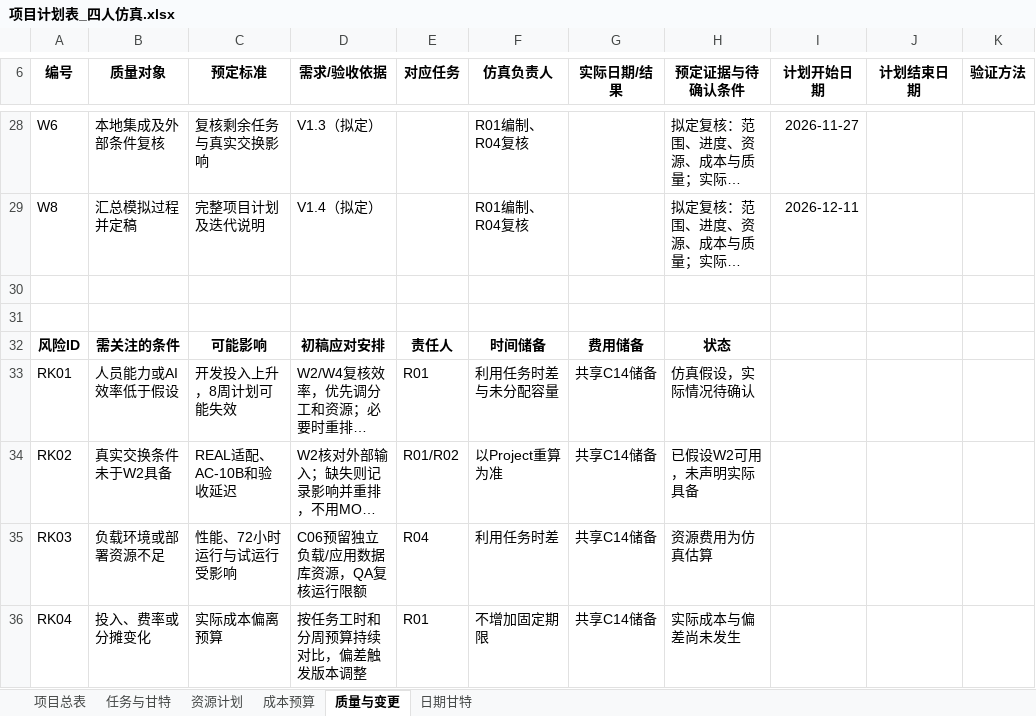
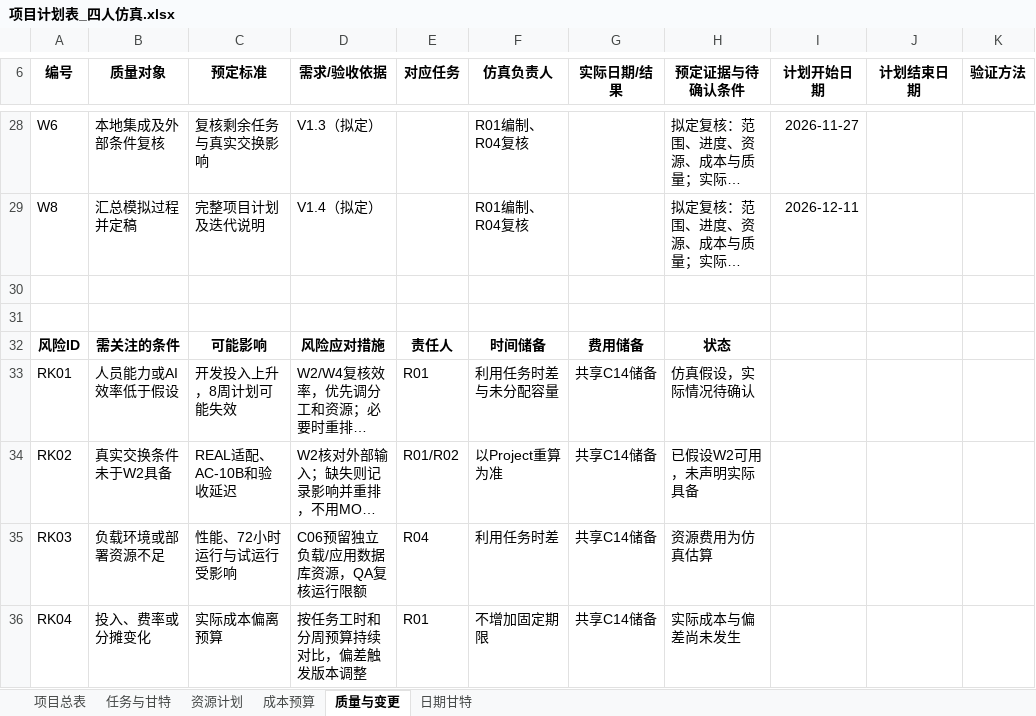
Before and after one commit to heguangV/yunnan-employment-monitoring-srs, an Excel workbook: 项目计划/提交文件/项目计划表_四人仿真.xlsx, sheet 质量与变更, drawn as a sheet; only a part is shown, gaps mark what is left out; long unchanged cells end in …; values as stored, in another font and other column widths than the file's, no borders; the diff names each change by its address in the sheet, - before the commit and + after, or states it on an @@ line.

```diff
--- a/项目计划/提交文件/项目计划表_四人仿真.xlsx (sheet 质量与变更)
+++ b/项目计划/提交文件/项目计划表_四人仿真.xlsx (sheet 质量与变更)
-D32 (需求/验收依据): 初稿应对安排
+D32 (需求/验收依据): 风险应对措施
```
Also changed, not shown: sheet 项目总表, sheet 成本预算, sheet 任务与甘特, 2 other files.
